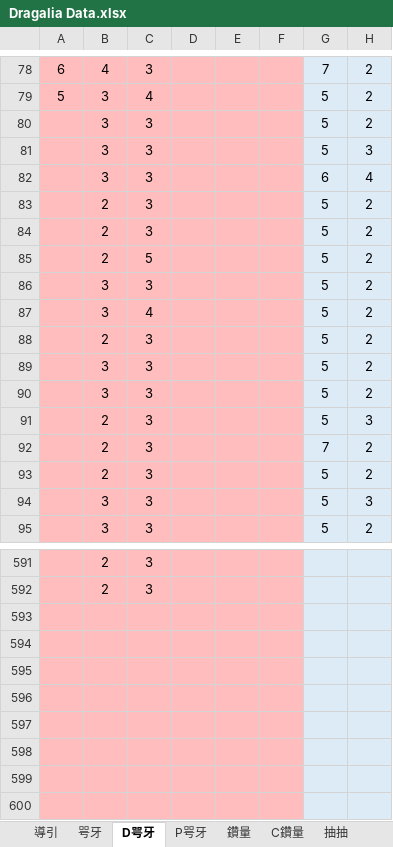
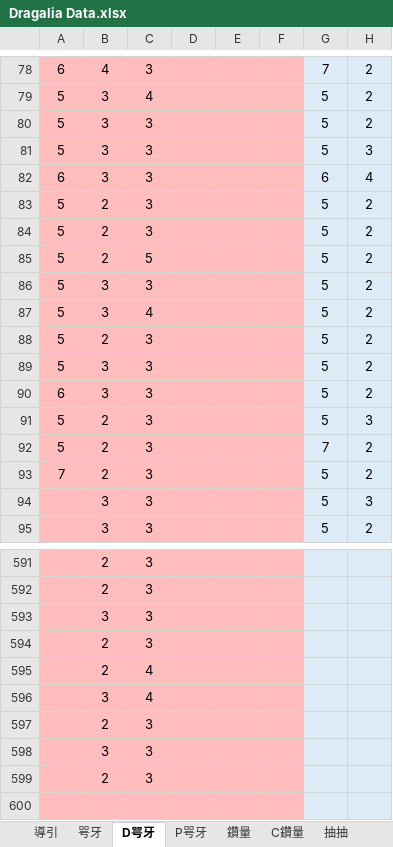
Before and after one commit to RaenonX-DL/dragalia-data-track, an Excel workbook: Dragalia Data.xlsx, sheet D咢牙, drawn as a sheet; only a part is shown, gaps mark what is left out; values as stored, in another font and other column widths than the file's, no borders; the diff names each change by its address in the sheet, - before the commit and + after, or states it on an @@ line.

```diff
--- a/Dragalia Data.xlsx (sheet D咢牙)
+++ b/Dragalia Data.xlsx (sheet D咢牙)
-A80:A81: (empty)
+A80:A81: 5
-A82: (empty)
+A82: 6
-A83:A89: (empty)
+A83:A89: 5
-A90: (empty)
+A90: 6
-A91:A92: (empty)
+A91:A92: 5
-A93: (empty)
+A93: 7
-B593: (empty)
+B593: 3
-C593:C594: (empty)
+C593:C594: 3
-B594:B595: (empty)
+B594:B595: 2
-C595:C596: (empty)
+C595:C596: 4
-B596: (empty)
+B596: 3
-B597: (empty)
+B597: 2
-C597:C599: (empty)
+C597:C599: 3
-B598: (empty)
+B598: 3
-B599: (empty)
+B599: 2
```
Also changed, not shown: sheet 鑽量, sheet 咢牙, sheet 抽抽, hidden cells, charts or pictures, 2 other files.
